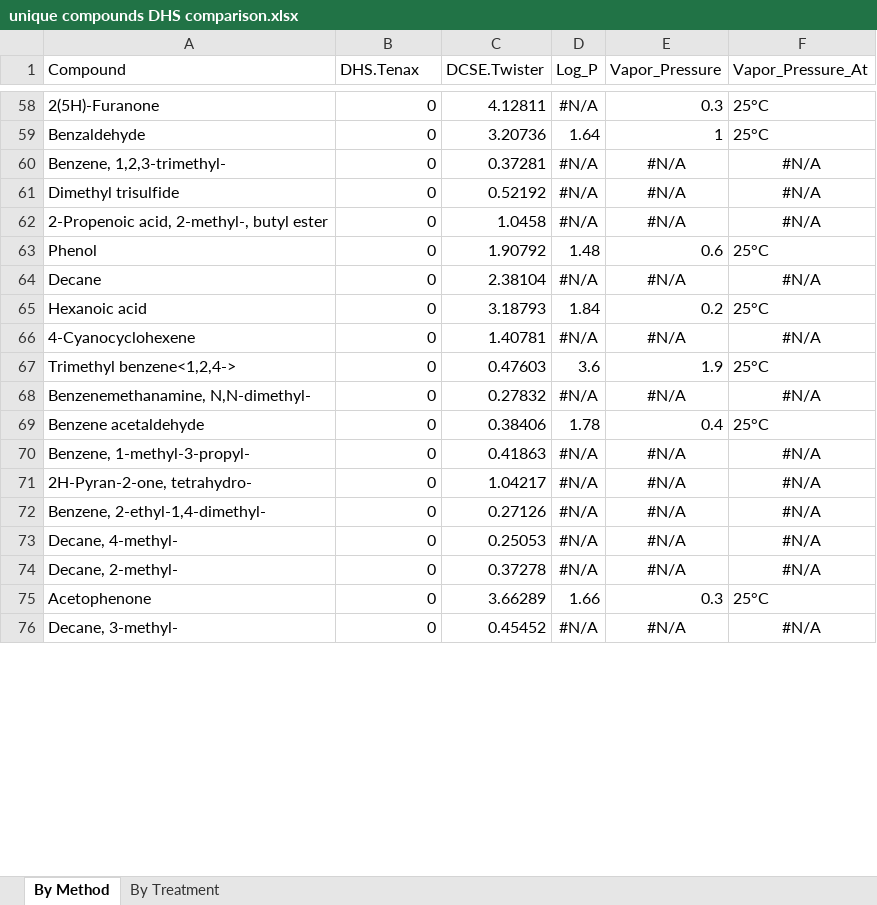
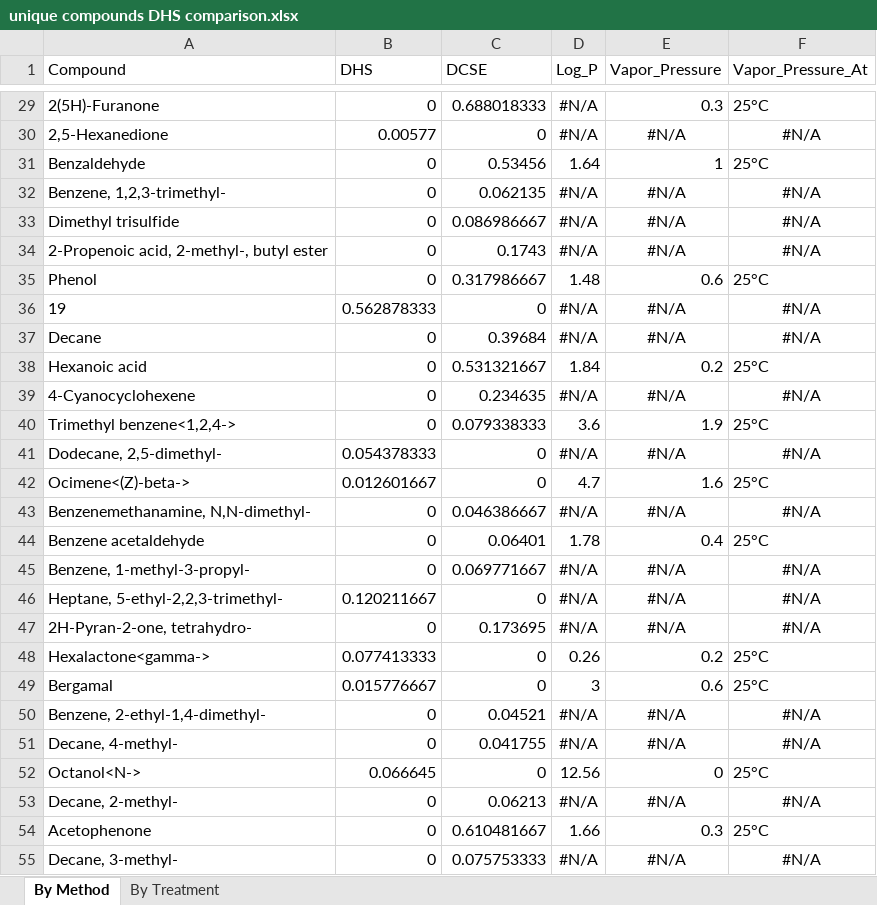
Before and after one commit to Aariq/Twister-Data, an Excel workbook: unique compounds DHS comparison.xlsx, sheet By Method, drawn as a sheet; only a part is shown, gaps mark what is left out; values as stored, in another font and other column widths than the file's, no borders; addresses are those after the commit; the diff covers the shown part only; the diff names each change by its address in the sheet, - before the commit and + after, or states it on an @@ line.

```diff
--- a/unique compounds DHS comparison.xlsx (sheet By Method)
+++ b/unique compounds DHS comparison.xlsx (sheet By Method)
-B1: DHS.Tenax
+B1: DHS
-C1: DCSE.Twister
+C1: DCSE
-C29 (DCSE): 4.12811
+C29 (DCSE): 0.688018333
+row 30: 2,5-Hexanedione | 0.00577 | 0 | #N/A | #N/A | #N/A
-C31 (DCSE): 3.20736
+C31 (DCSE): 0.53456
-C32 (DCSE): 0.37281
+C32 (DCSE): 0.062135
-C33 (DCSE): 0.52192
+C33 (DCSE): 0.086986667
-C34 (DCSE): 1.0458
+C34 (DCSE): 0.1743
-C35 (DCSE): 1.90792
+C35 (DCSE): 0.317986667
+row 36: 19 | 0.562878333 | 0 | #N/A | #N/A | #N/A
-C37 (DCSE): 2.38104
+C37 (DCSE): 0.39684
-C38 (DCSE): 3.18793
+C38 (DCSE): 0.531321667
-C39 (DCSE): 1.40781
+C39 (DCSE): 0.234635
-C40 (DCSE): 0.47603
+C40 (DCSE): 0.079338333
+row 41: Dodecane, 2,5-dimethyl- | 0.054378333 | 0 | #N/A | #N/A | #N/A
+row 42: Ocimene<(Z)-beta-> | 0.012601667 | 0 | 4.7 | 1.6 | 25°C
-C43 (DCSE): 0.27832
+C43 (DCSE): 0.046386667
-C44 (DCSE): 0.38406
+C44 (DCSE): 0.06401
-C45 (DCSE): 0.41863
+C45 (DCSE): 0.069771667
+row 46: Heptane, 5-ethyl-2,2,3-trimethyl- | 0.120211667 | 0 | #N/A | #N/A | #N/A
-C47 (DCSE): 1.04217
+C47 (DCSE): 0.173695
+row 48: Hexalactone<gamma-> | 0.077413333 | 0 | 0.26 | 0.2 | 25°C
+row 49: Bergamal | 0.015776667 | 0 | 3 | 0.6 | 25°C
-C50 (DCSE): 0.27126
+C50 (DCSE): 0.04521
-C51 (DCSE): 0.25053
+C51 (DCSE): 0.041755
+row 52: Octanol<N-> | 0.066645 | 0 | 12.56 | 0 | 25°C
-C53 (DCSE): 0.37278
+C53 (DCSE): 0.06213
-C54 (DCSE): 3.66289
+C54 (DCSE): 0.610481667
-C55 (DCSE): 0.45452
+C55 (DCSE): 0.075753333
```
Also changed, not shown: 29 added rows, 37 removed rows and 46 edited cells elsewhere in this sheet, sheet By Treatment, Field Trial PCA compounds.xlsx, PCA compounds DHS comparison.xlsx, 6 other files.
